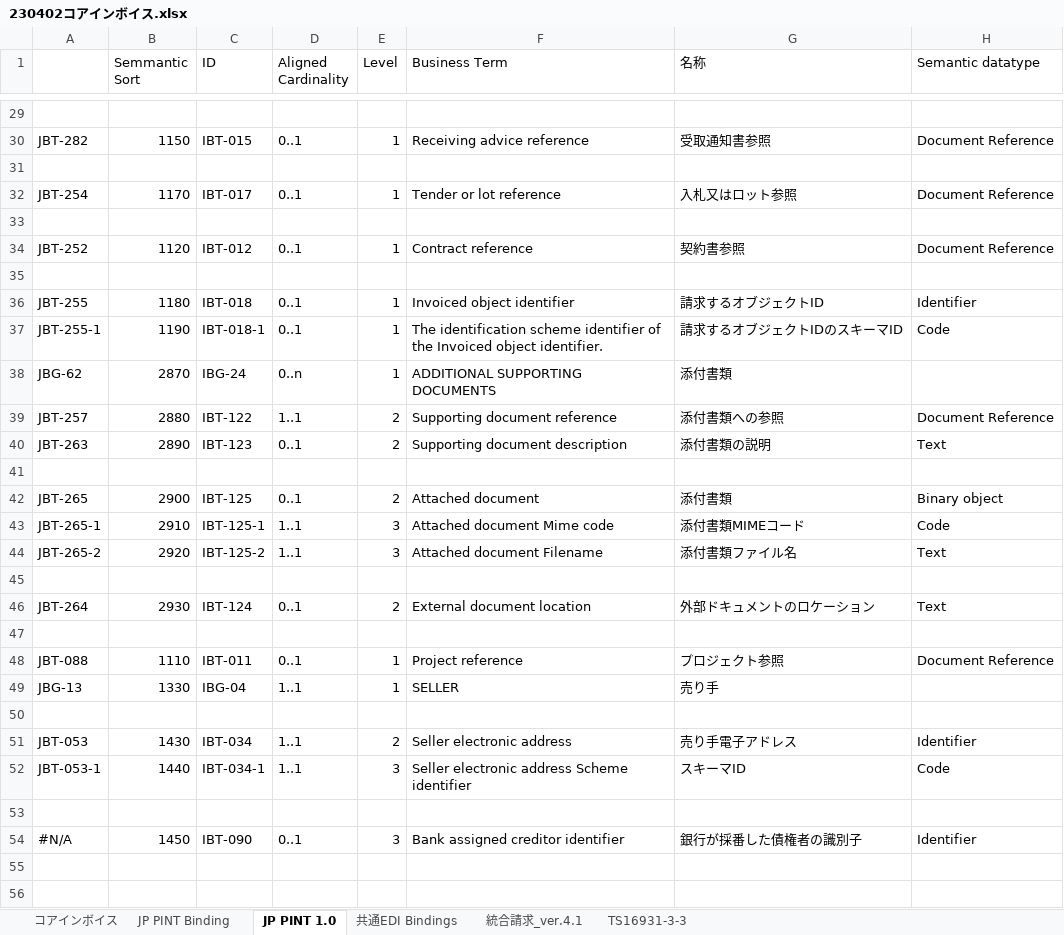
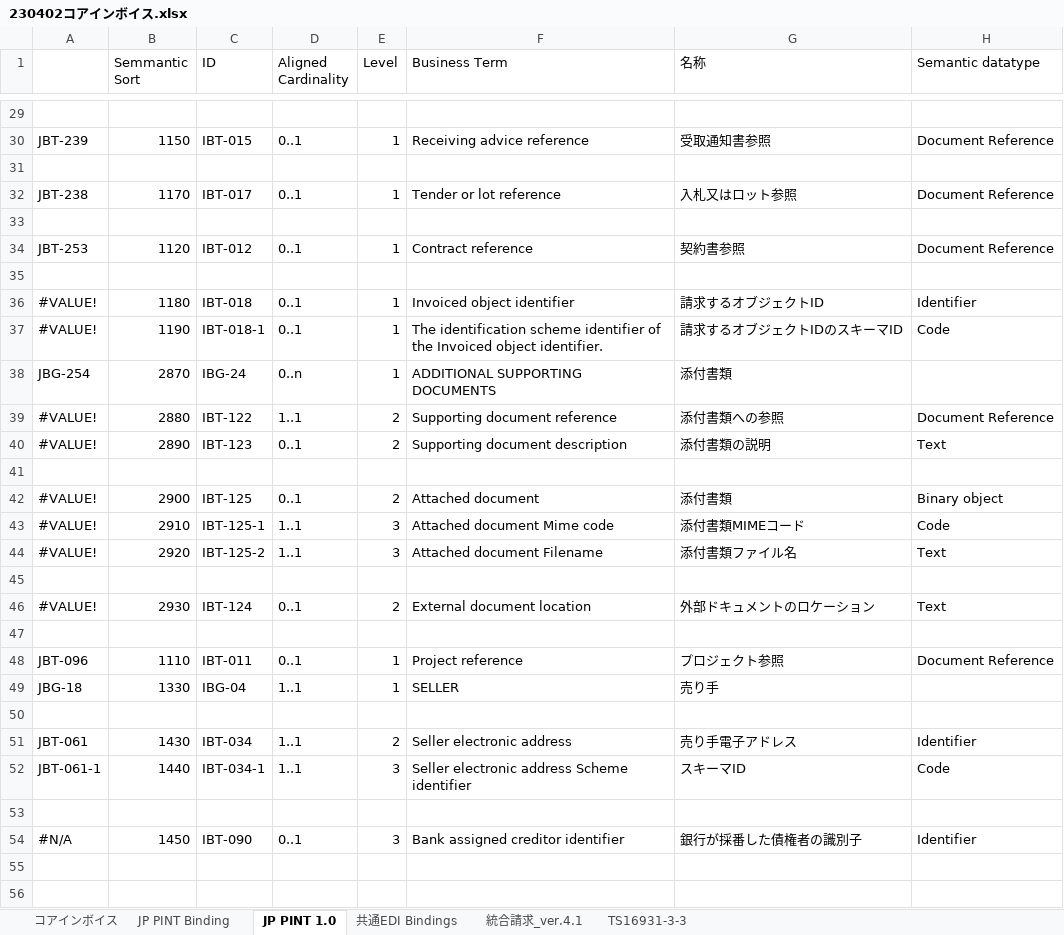
Before and after one commit to pontsoleil/Japan_core, an Excel workbook: data/base/230402コアインボイス.xlsx, sheet JP PINT 1.0, drawn as a sheet; only a part is shown, gaps mark what is left out; values as stored, in another font and other column widths than the file's, no cell formats; conditional formats not drawn; the diff covers the shown part only; the diff names each change by its address in the sheet, - before the commit and + after, or states it on an @@ line.

```diff
--- a/data/base/230402コアインボイス.xlsx (sheet JP PINT 1.0)
+++ b/data/base/230402コアインボイス.xlsx (sheet JP PINT 1.0)
-A30: JBT-282
+A30: JBT-239
-A32: JBT-254
+A32: JBT-238
-A34: JBT-252
+A34: JBT-253
-A36: JBT-255
+A36: #VALUE!
-A37: JBT-255-1
+A37: #VALUE!
-A38: JBG-62
+A38: JBG-254
-A39: JBT-257
+A39: #VALUE!
-A40: JBT-263
+A40: #VALUE!
-A42: JBT-265
+A42: #VALUE!
-A43: JBT-265-1
+A43: #VALUE!
-A44: JBT-265-2
+A44: #VALUE!
-A46: JBT-264
+A46: #VALUE!
-A48: JBT-088
+A48: JBT-096
-A49: JBG-13
+A49: JBG-18
-A51: JBT-053
+A51: JBT-061
-A52: JBT-053-1
+A52: JBT-061-1
```
Also changed, not shown: 210 edited cells elsewhere in this sheet, sheet コアインボイス, cell formats, formulas that keep their value, 17 other files.
